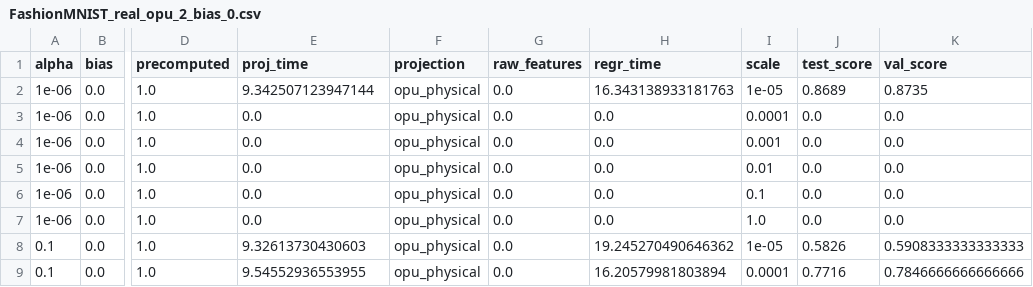
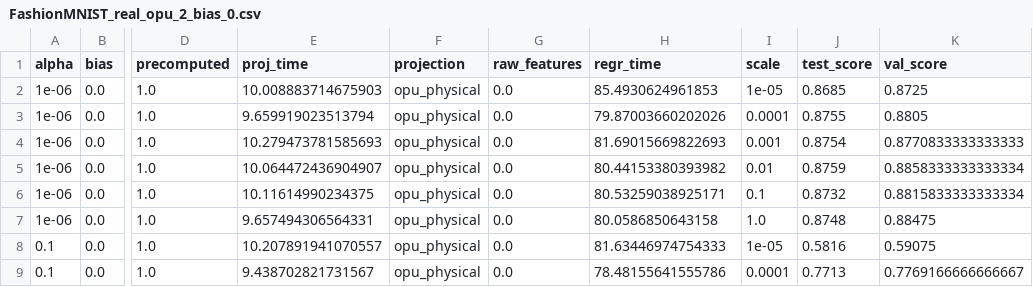
Before and after one commit to joneswack/opu-kernel-experiments, a CSV file: csv/hyperparameter_optimization/FashionMNIST_real_opu_2_bias_0.csv, drawn as a sheet; only a part is shown, gaps mark what is left out; the diff covers the shown part only; the diff names each change by its address in the sheet, - before the commit and + after, or states it on an @@ line.

```diff
--- a/csv/hyperparameter_optimization/FashionMNIST_real_opu_2_bias_0.csv
+++ b/csv/hyperparameter_optimization/FashionMNIST_real_opu_2_bias_0.csv
-E2 (proj_time): 9.342507123947144
+E2 (proj_time): 10.008883714675903
-H2 (regr_time): 16.343138933181763
+H2 (regr_time): 85.4930624961853
-J2 (test_score): 0.8689
+J2 (test_score): 0.8685
-K2 (val_score): 0.8735
+K2 (val_score): 0.8725
-E3 (proj_time): 0.0
+E3 (proj_time): 9.659919023513794
-H3 (regr_time): 0.0
+H3 (regr_time): 79.87003660202026
-J3 (test_score): 0.0
+J3 (test_score): 0.8755
-K3 (val_score): 0.0
+K3 (val_score): 0.8805
-E4 (proj_time): 0.0
+E4 (proj_time): 10.279473781585693
-H4 (regr_time): 0.0
+H4 (regr_time): 81.69015669822693
-J4 (test_score): 0.0
+J4 (test_score): 0.8754
-K4 (val_score): 0.0
+K4 (val_score): 0.8770833333333333
-E5 (proj_time): 0.0
+E5 (proj_time): 10.064472436904907
-H5 (regr_time): 0.0
+H5 (regr_time): 80.44153380393982
-J5 (test_score): 0.0
+J5 (test_score): 0.8759
-K5 (val_score): 0.0
+K5 (val_score): 0.8858333333333334
-E6 (proj_time): 0.0
+E6 (proj_time): 10.11614990234375
-H6 (regr_time): 0.0
+H6 (regr_time): 80.53259038925171
-J6 (test_score): 0.0
+J6 (test_score): 0.8732
-K6 (val_score): 0.0
+K6 (val_score): 0.8815833333333334
-E7 (proj_time): 0.0
+E7 (proj_time): 9.657494306564331
-H7 (regr_time): 0.0
+H7 (regr_time): 80.0586850643158
-J7 (test_score): 0.0
+J7 (test_score): 0.8748
-K7 (val_score): 0.0
+K7 (val_score): 0.88475
-E8 (proj_time): 9.32613730430603
+E8 (proj_time): 10.207891941070557
-H8 (regr_time): 19.245270490646362
+H8 (regr_time): 81.63446974754333
-J8 (test_score): 0.5826
+J8 (test_score): 0.5816
-K8 (val_score): 0.5908333333333333
+K8 (val_score): 0.59075
-E9 (proj_time): 9.54552936553955
+E9 (proj_time): 9.438702821731567
-H9 (regr_time): 16.20579981803894
+H9 (regr_time): 78.48155641555786
-J9 (test_score): 0.7716
+J9 (test_score): 0.7713
-K9 (val_score): 0.7846666666666666
+K9 (val_score): 0.7769166666666667
```
Also changed, not shown: 131 edited cells elsewhere in this file, csv/feature_evaluation/FashionMNIST_real_opu_2.csv, csv/hyperparameter_optimization/FashionMNIST_real_opu_2_bias_1.csv, 10 other files.
